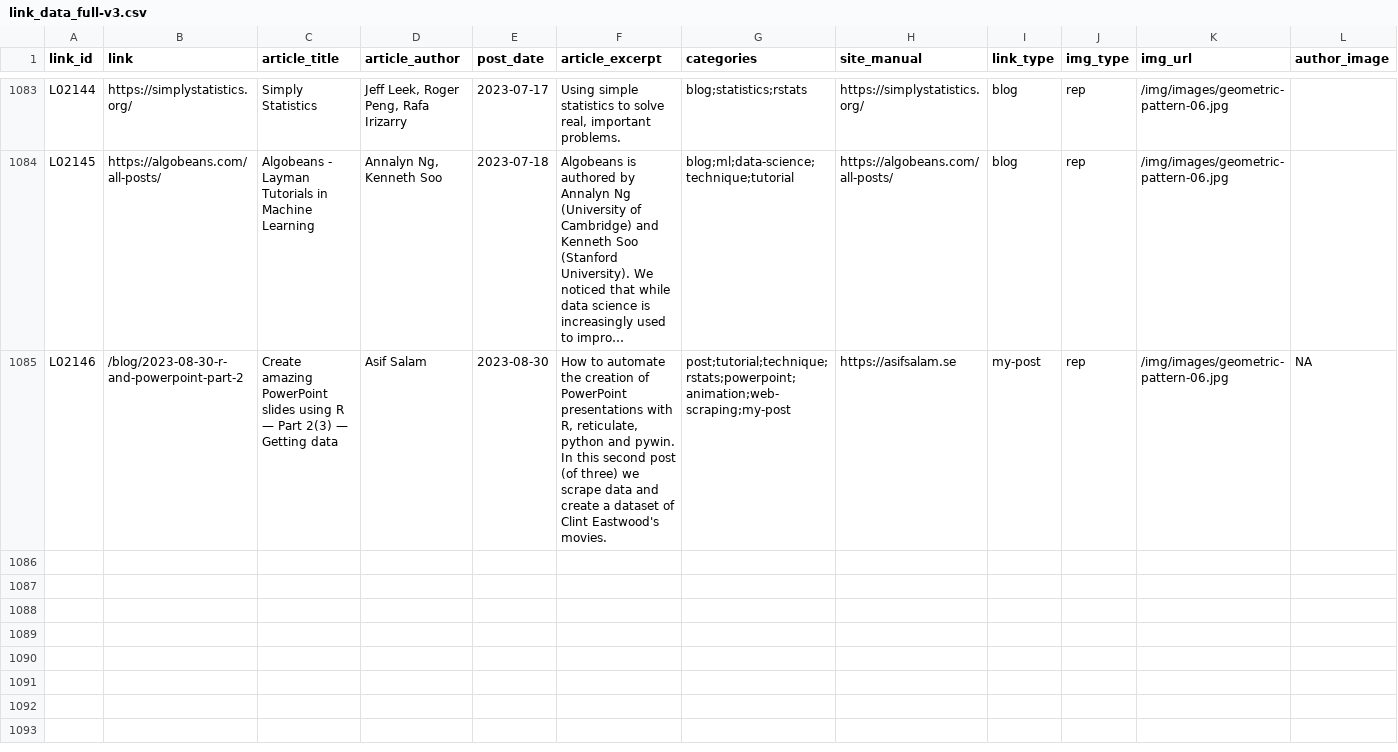
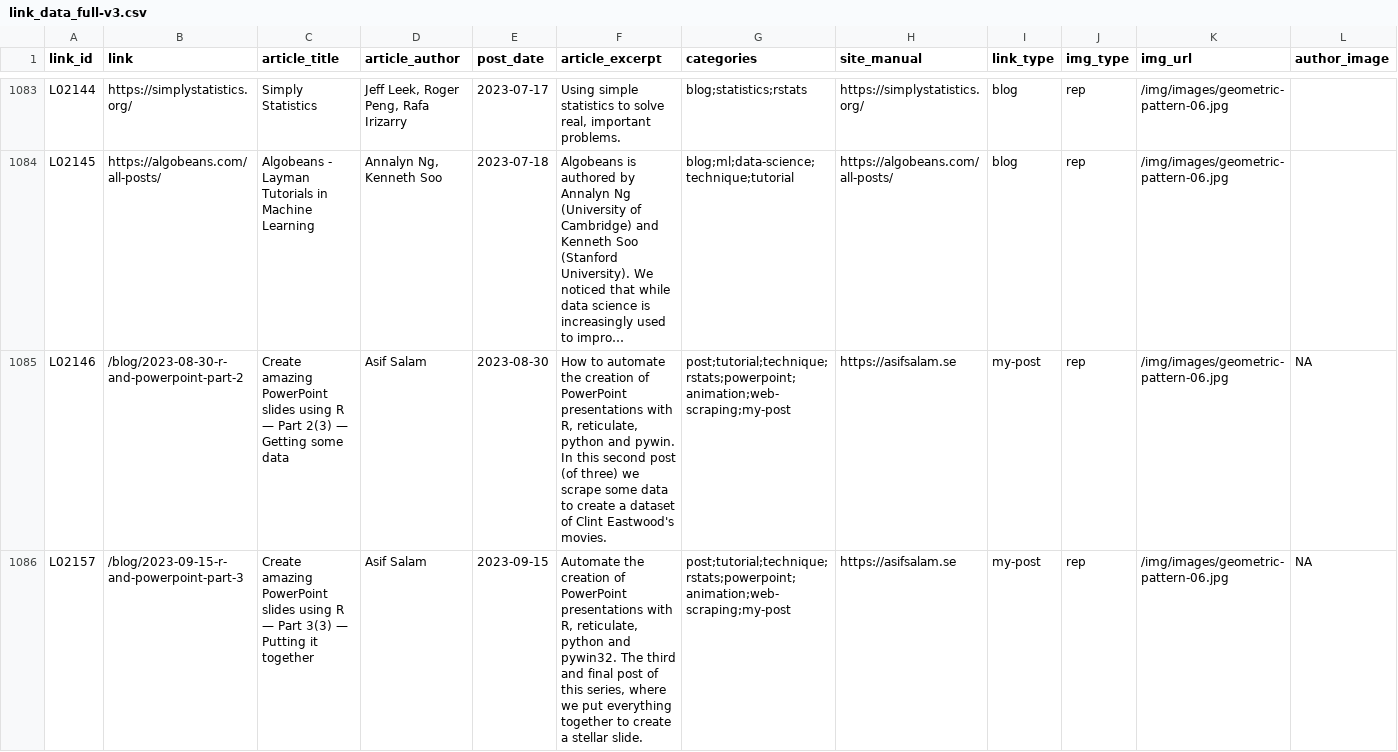
Before and after one commit to asifsalam/my-blog, a CSV file: static/data/link_data_full-v3.csv, drawn as a sheet; only a part is shown, gaps mark what is left out; long unchanged cells end in …; rows hold the shown columns only; the diff names each change by its address in the sheet, - before the commit and + after, or states it on an @@ line.

Commit message:
Updated csv with 3rd post

```diff
--- a/static/data/link_data_full-v3.csv
+++ b/static/data/link_data_full-v3.csv
-C1085 (article_title): …— Getting data
+C1085 (article_title): …— Getting some data
-F1085 (article_excerpt): …we scrape data and create a…
+F1085 (article_excerpt): …we scrape some data to create a…
+row 1086: L02157 | /blog/2023-09-15-r-and-powerpoint-part-3 | Create amazing PowerPoint slides using R — Part 3(3) — Putting it together | Asif Salam | 2023-09-15 | Automate the creation of PowerPoint presentations with R, reticulate, python and pywin32. The third and final post of this series, where we put everything together to create a stellar slide. | post;tutorial;technique;rstats;powerpoint;animation;web-scraping;my-post | https://asifsalam.se | my-post | rep | /img/images/geometric-pattern-06.jpg | NA
```
Also changed, not shown: 4 other files.
